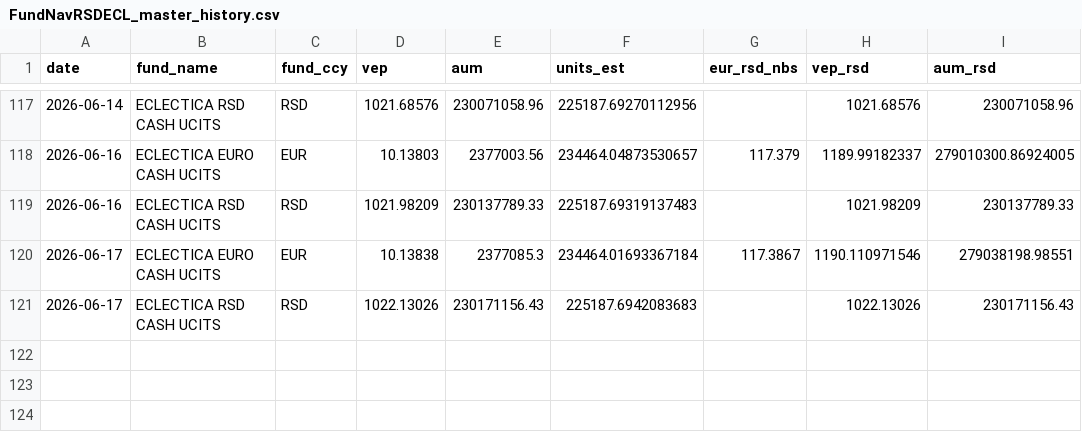
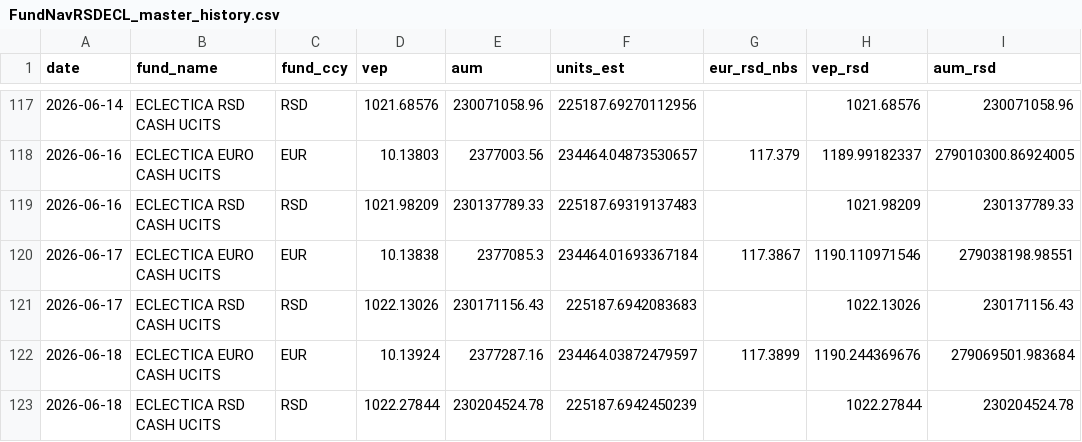
Before and after one commit to mikimouse-beep/FundNavRSDECL, a CSV file: FundNavRSDECL_master_history.csv, drawn as a sheet; only a part is shown, gaps mark what is left out; the diff names each change by its address in the sheet, - before the commit and + after, or states it on an @@ line.

```diff
--- a/FundNavRSDECL_master_history.csv
+++ b/FundNavRSDECL_master_history.csv
+row 122: 2026-06-18 | ECLECTICA EURO CASH UCITS | EUR | 10.13924 | 2377287.16 | 234464.03872479597 | 117.3899 | 1190.244369676 | 279069501.983684
+row 123: 2026-06-18 | ECLECTICA RSD CASH UCITS | RSD | 1022.27844 | 230204524.78 | 225187.6942450239 |  | 1022.27844 | 230204524.78
```
Also changed, not shown: 1 other file.
